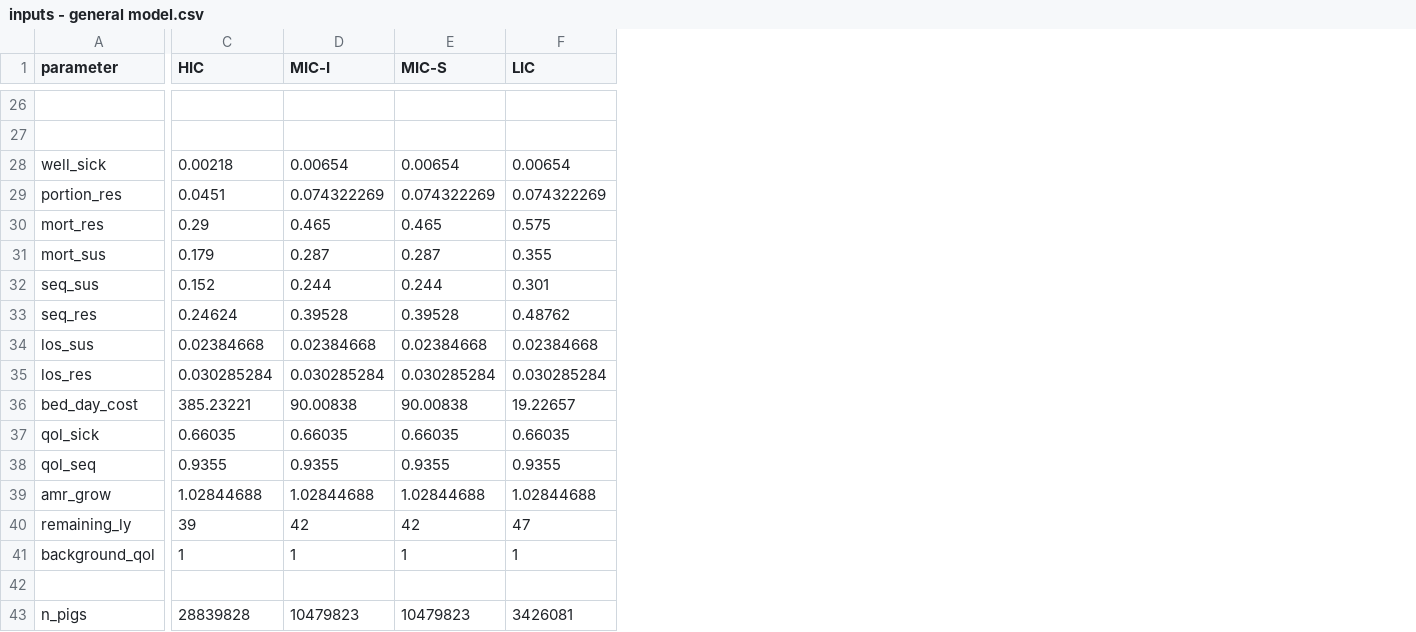
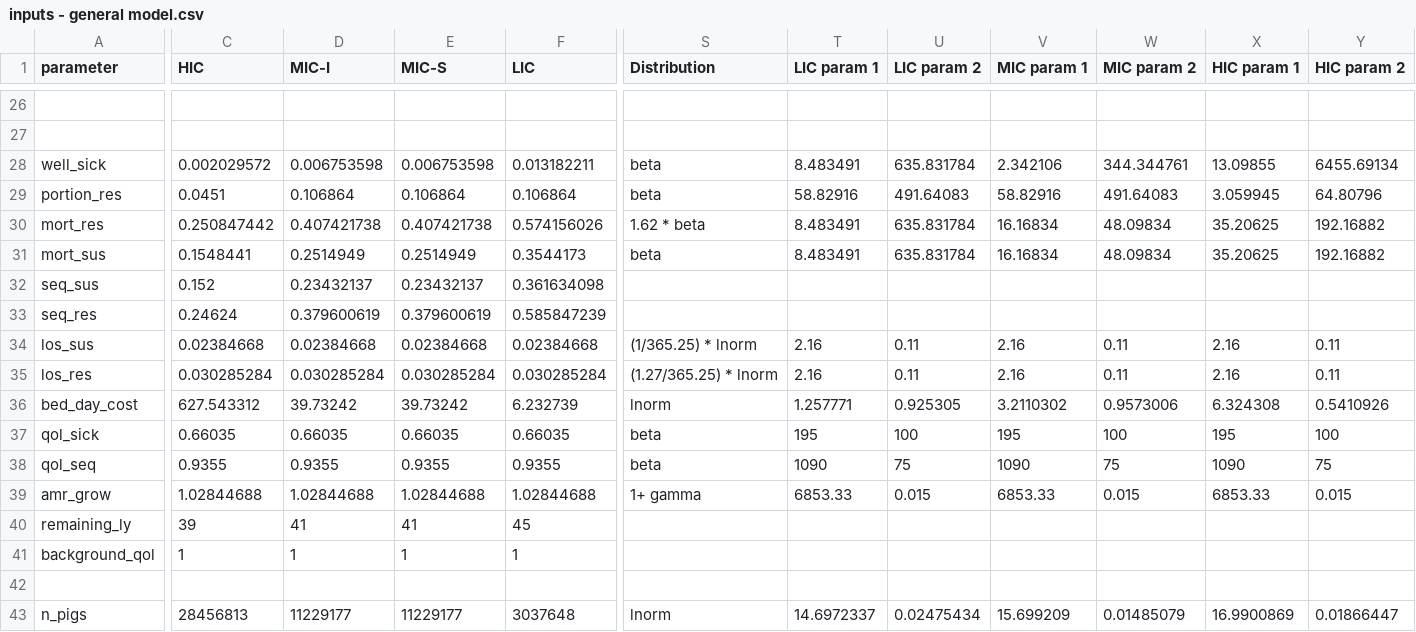
Before and after one commit to Trescovia/AHHME, a CSV file: inputs - general model.csv, drawn as a sheet; only a part is shown, gaps mark what is left out; the diff covers the shown part only; the diff names each change by its address in the sheet, - before the commit and + after, or states it on an @@ line.

Commit message:
updated the general model inputs to include the population-weighted values and the new parameter distributions

```diff
--- a/inputs - general model.csv
+++ b/inputs - general model.csv
+column S (Distribution), rows 28-43: beta | beta | 1.62 * beta | beta |  |  | (1/365.25) * lnorm | (1.27/365.25) * lnorm | lnorm | beta | beta | 1+ gamma |  |  |  | lnorm
+column T (LIC param 1), rows 28-43: 8.483491 | 58.82916 | 8.483491 | 8.483491 |  |  | 2.16 | 2.16 | 1.257771 | 195 | 1090 | 6853.33 |  |  |  | 14.6972337
+column U (LIC param 2), rows 28-43: 635.831784 | 491.64083 | 635.831784 | 635.831784 |  |  | 0.11 | 0.11 | 0.925305 | 100 | 75 | 0.015 |  |  |  | 0.02475434
+column V (MIC param 1), rows 28-43: 2.342106 | 58.82916 | 16.16834 | 16.16834 |  |  | 2.16 | 2.16 | 3.2110302 | 195 | 1090 | 6853.33 |  |  |  | 15.699209
+column W (MIC param 2), rows 28-43: 344.344761 | 491.64083 | 48.09834 | 48.09834 |  |  | 0.11 | 0.11 | 0.9573006 | 100 | 75 | 0.015 |  |  |  | 0.01485079
+column X (HIC param 1), rows 28-43: 13.09855 | 3.059945 | 35.20625 | 35.20625 |  |  | 2.16 | 2.16 | 6.324308 | 195 | 1090 | 6853.33 |  |  |  | 16.9900869
+column Y (HIC param 2), rows 28-43: 6455.69134 | 64.80796 | 192.16882 | 192.16882 |  |  | 0.11 | 0.11 | 0.5410926 | 100 | 75 | 0.015 |  |  |  | 0.01866447
-C28 (HIC): 0.00218
+C28 (HIC): 0.002029572
-D28 (MIC-I): 0.00654
+D28 (MIC-I): 0.006753598
-E28 (MIC-S): 0.00654
+E28 (MIC-S): 0.006753598
-F28 (LIC): 0.00654
+F28 (LIC): 0.013182211
-D29 (MIC-I): 0.074322269
+D29 (MIC-I): 0.106864
-E29 (MIC-S): 0.074322269
+E29 (MIC-S): 0.106864
-F29 (LIC): 0.074322269
+F29 (LIC): 0.106864
-C30 (HIC): 0.29
+C30 (HIC): 0.250847442
-D30 (MIC-I): 0.465
+D30 (MIC-I): 0.407421738
-E30 (MIC-S): 0.465
+E30 (MIC-S): 0.407421738
-F30 (LIC): 0.575
+F30 (LIC): 0.574156026
-C31 (HIC): 0.179
+C31 (HIC): 0.1548441
-D31 (MIC-I): 0.287
+D31 (MIC-I): 0.2514949
-E31 (MIC-S): 0.287
+E31 (MIC-S): 0.2514949
-F31 (LIC): 0.355
+F31 (LIC): 0.3544173
-D32 (MIC-I): 0.244
+D32 (MIC-I): 0.23432137
-E32 (MIC-S): 0.244
+E32 (MIC-S): 0.23432137
-F32 (LIC): 0.301
+F32 (LIC): 0.361634098
-D33 (MIC-I): 0.39528
+D33 (MIC-I): 0.379600619
-E33 (MIC-S): 0.39528
+E33 (MIC-S): 0.379600619
-F33 (LIC): 0.48762
+F33 (LIC): 0.585847239
-C36 (HIC): 385.23221
+C36 (HIC): 627.543312
-D36 (MIC-I): 90.00838
+D36 (MIC-I): 39.73242
-E36 (MIC-S): 90.00838
+E36 (MIC-S): 39.73242
-F36 (LIC): 19.22657
+F36 (LIC): 6.232739
-D40 (MIC-I): 42
+D40 (MIC-I): 41
-E40 (MIC-S): 42
+E40 (MIC-S): 41
-F40 (LIC): 47
+F40 (LIC): 45
-C43 (HIC): 28839828
+C43 (HIC): 28456813
-D43 (MIC-I): 10479823
+D43 (MIC-I): 11229177
-E43 (MIC-S): 10479823
+E43 (MIC-S): 11229177
-F43 (LIC): 3426081
+F43 (LIC): 3037648
```
Also changed, not shown: 53 edited cells elsewhere in this file, 1 other file.
